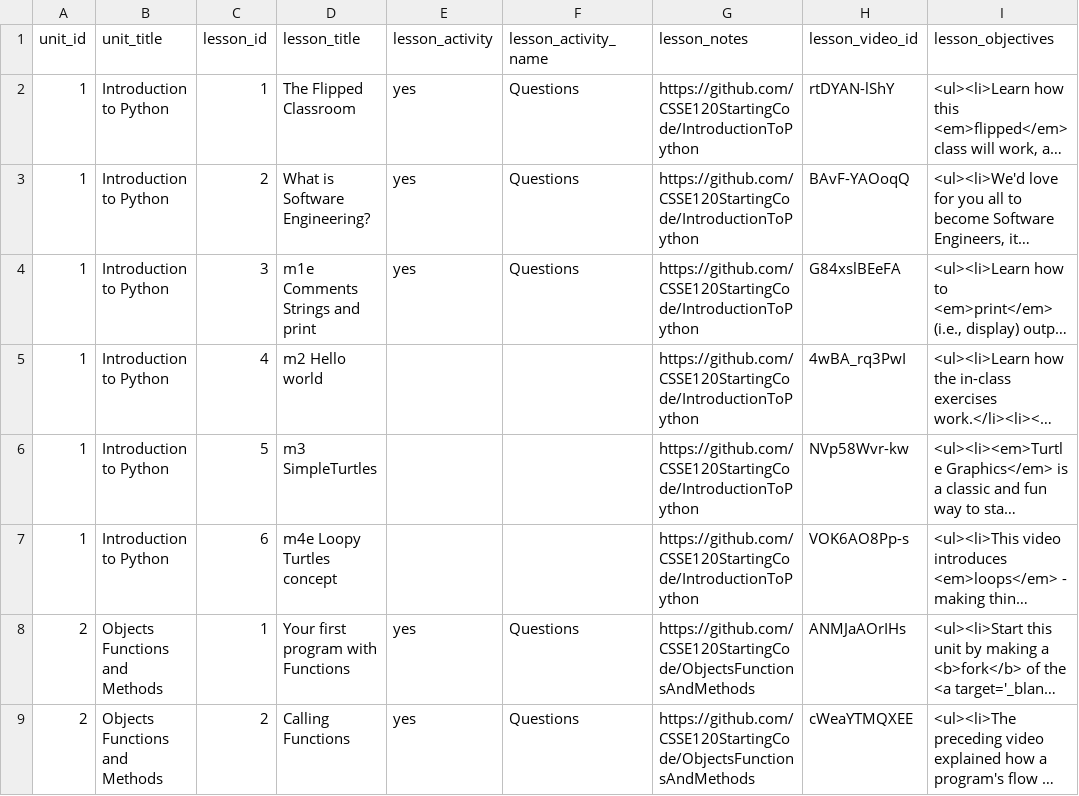
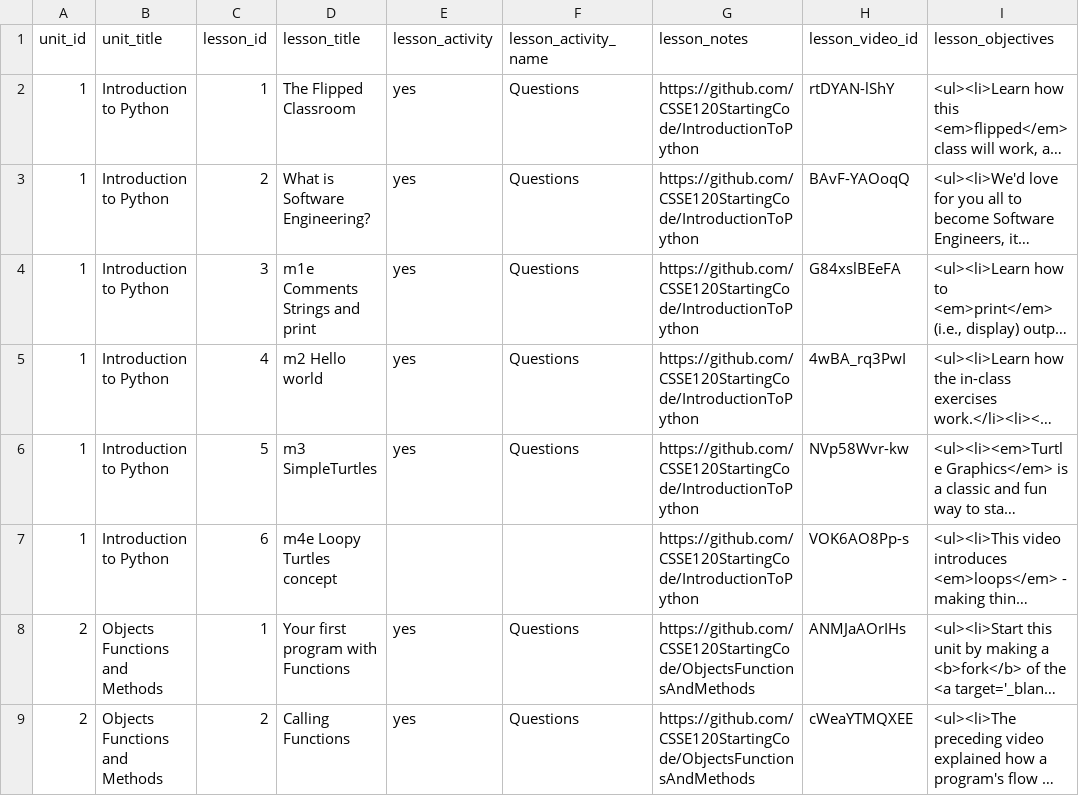
Before and after one commit to Rosebotics/RoseboticsWeb, a CSV file: appengine/courses/csse120-intro/data/lesson.csv, drawn as a sheet; only a part is shown; long unchanged cells end in …; the diff names each change by its address in the sheet, - before the commit and + after, or states it on an @@ line.

Commit message:
Added the magic to make the new Activies show up (I think).

```diff
--- a/appengine/courses/csse120-intro/data/lesson.csv
+++ b/appengine/courses/csse120-intro/data/lesson.csv
-E5:E6 (lesson_activity): (empty)
+E5:E6 (lesson_activity): yes
-F5:F6 (lesson_activity_name): (empty)
+F5:F6 (lesson_activity_name): Questions
```
